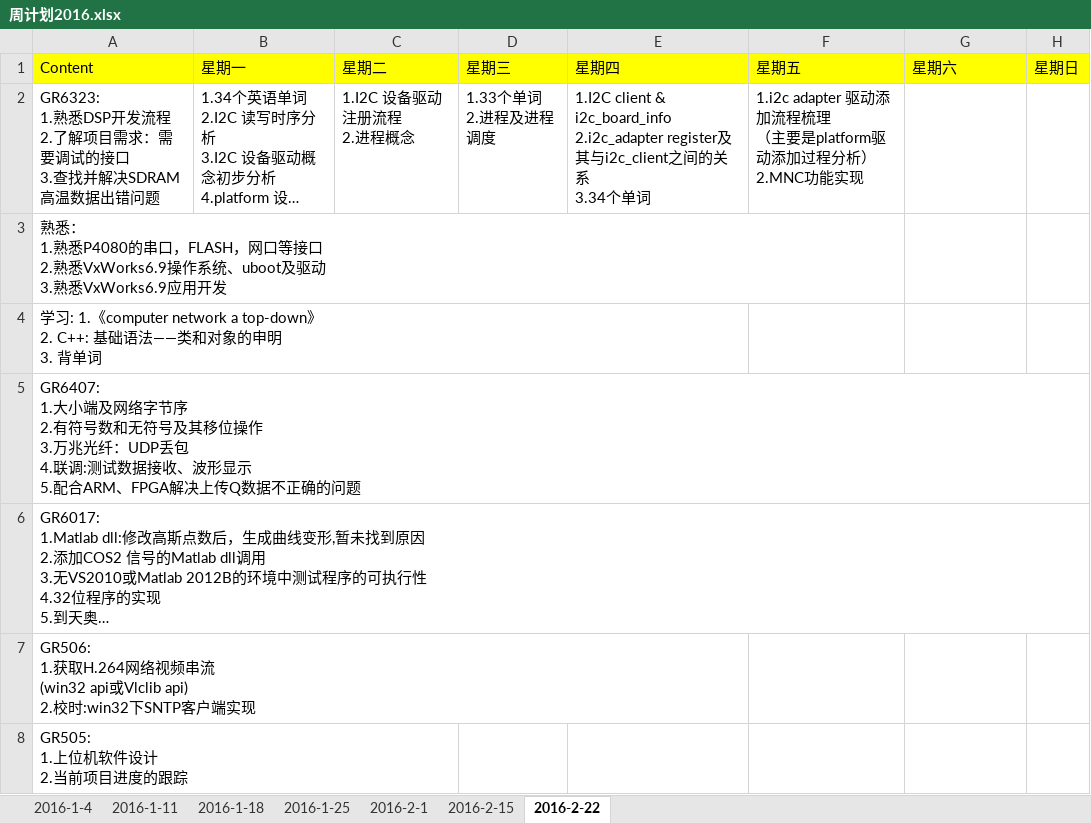
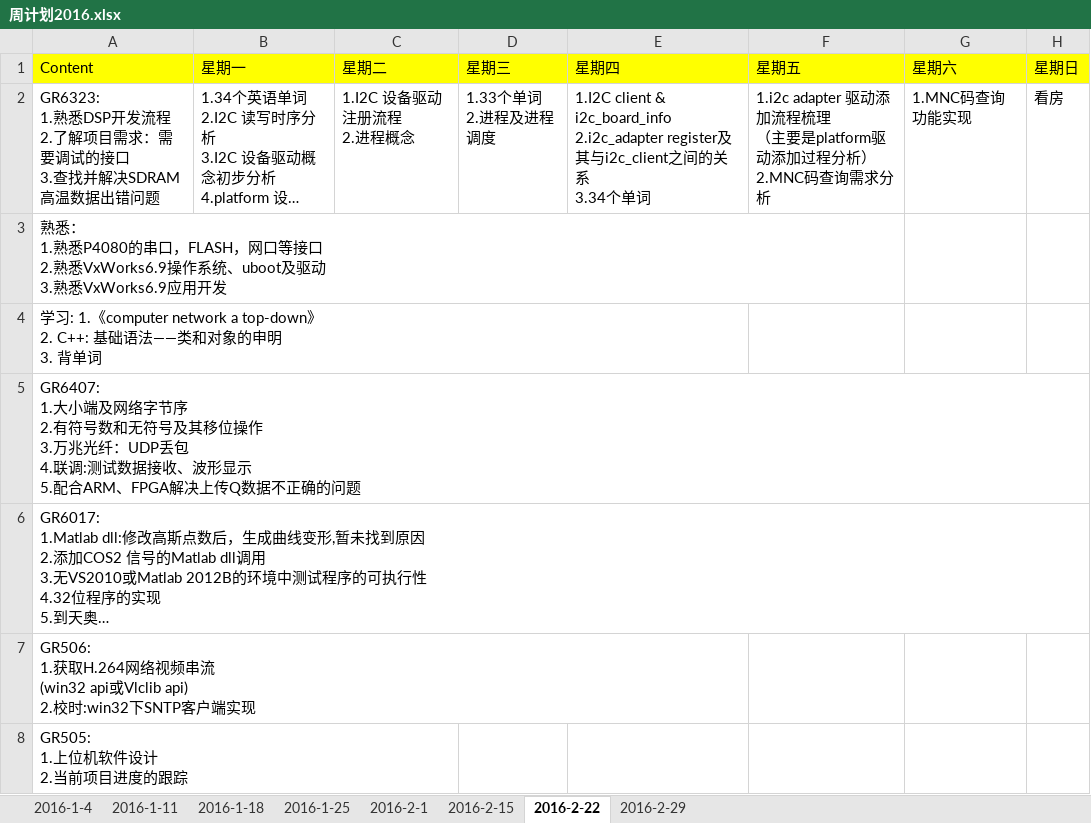
Before and after one commit to OOCC/PlanGIt, an Excel workbook: 周计划2016.xlsx, sheet 2016-2-22, drawn as a sheet; long unchanged cells end in …; values as stored, in another font and other column widths than the file's, no borders; conditional formats not drawn; ↵ is a line break in a cell; the diff names each change by its address in the sheet, - before the commit and + after, or states it on an @@ line.

```diff
--- a/周计划2016.xlsx (sheet 2016-2-22)
+++ b/周计划2016.xlsx (sheet 2016-2-22)
+sheet tab: 2016-2-29
-F2 (星期五): …析） ↵ 2.MNC功能实现
+F2 (星期五): …析） ↵ 2.MNC码查询需求分析
-G2 (星期六): (empty)
+G2 (星期六): 1.MNC码查询功能实现
-H2 (星期日): (empty)
+H2 (星期日): 看房
```
Also changed, not shown: 学习计划每日进展.xlsx.
